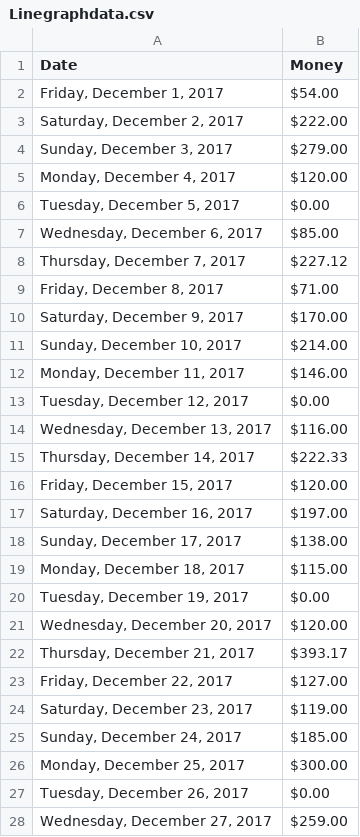
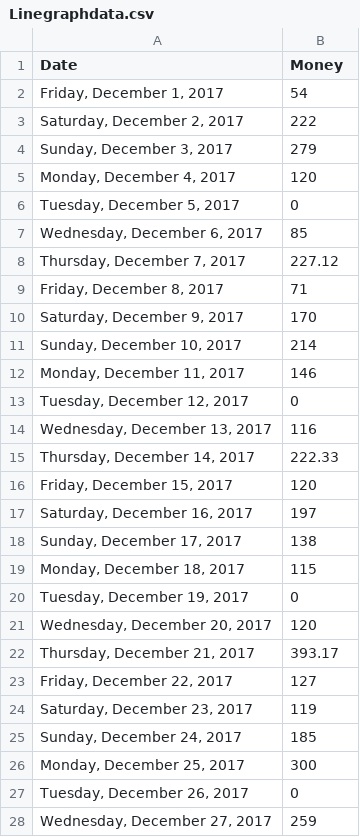
Before and after one commit to cmartinez95/Interactive-Data-Vis-Fall2020, a CSV file: data/Linegraphdata.csv, drawn as a sheet; only a part is shown; the diff covers the shown part only.

Commit message:
Add files via upload

```diff
--- a/data/Linegraphdata.csv
+++ b/data/Linegraphdata.csv
@@ -2,27 +2,27 @@
-"Friday, December 1, 2017",$54.00,,,
-"Saturday, December 2, 2017",$222.00,,,
-"Sunday, December 3, 2017",$279.00,,,
-"Monday, December 4, 2017",$120.00,,,
-"Tuesday, December 5, 2017",$0.00,,,
-"Wednesday, December 6, 2017",$85.00,,,
-"Thursday, December 7, 2017",$227.12,,,
-"Friday, December 8, 2017",$71.00,,,
-"Saturday, December 9, 2017",$170.00,,,
-"Sunday, December 10, 2017",$214.00,,,
-"Monday, December 11, 2017",$146.00,,,
-"Tuesday, December 12, 2017",$0.00,,,
-"Wednesday, December 13, 2017",$116.00,,,
-"Thursday, December 14, 2017",$222.33,,,
-"Friday, December 15, 2017",$120.00,,,
-"Saturday, December 16, 2017",$197.00,,,
-"Sunday, December 17, 2017",$138.00,,,
-"Monday, December 18, 2017",$115.00,,,
-"Tuesday, December 19, 2017",$0.00,,,
-"Wednesday, December 20, 2017",$120.00,,,
-"Thursday, December 21, 2017",$393.17,,,
-"Friday, December 22, 2017",$127.00,,,
-"Saturday, December 23, 2017",$119.00,,,
-"Sunday, December 24, 2017",$185.00,,,
-"Monday, December 25, 2017",$300.00,,,
-"Tuesday, December 26, 2017",$0.00,,,
-"Wednesday, December 27, 2017",$259.00,,,
+"Friday, December 1, 2017",54
+"Saturday, December 2, 2017",222
+"Sunday, December 3, 2017",279
+"Monday, December 4, 2017",120
+"Tuesday, December 5, 2017",0
+"Wednesday, December 6, 2017",85
+"Thursday, December 7, 2017",227.12
+"Friday, December 8, 2017",71
+"Saturday, December 9, 2017",170
+"Sunday, December 10, 2017",214
+"Monday, December 11, 2017",146
+"Tuesday, December 12, 2017",0
+"Wednesday, December 13, 2017",116
+"Thursday, December 14, 2017",222.33
+"Friday, December 15, 2017",120
+"Saturday, December 16, 2017",197
+"Sunday, December 17, 2017",138
+"Monday, December 18, 2017",115
+"Tuesday, December 19, 2017",0
+"Wednesday, December 20, 2017",120
+"Thursday, December 21, 2017",393.17
+"Friday, December 22, 2017",127
+"Saturday, December 23, 2017",119
+"Sunday, December 24, 2017",185
+"Monday, December 25, 2017",300
+"Tuesday, December 26, 2017",0
+"Wednesday, December 27, 2017",259
```
Also changed, not shown: 4 edited cells elsewhere in this file.
